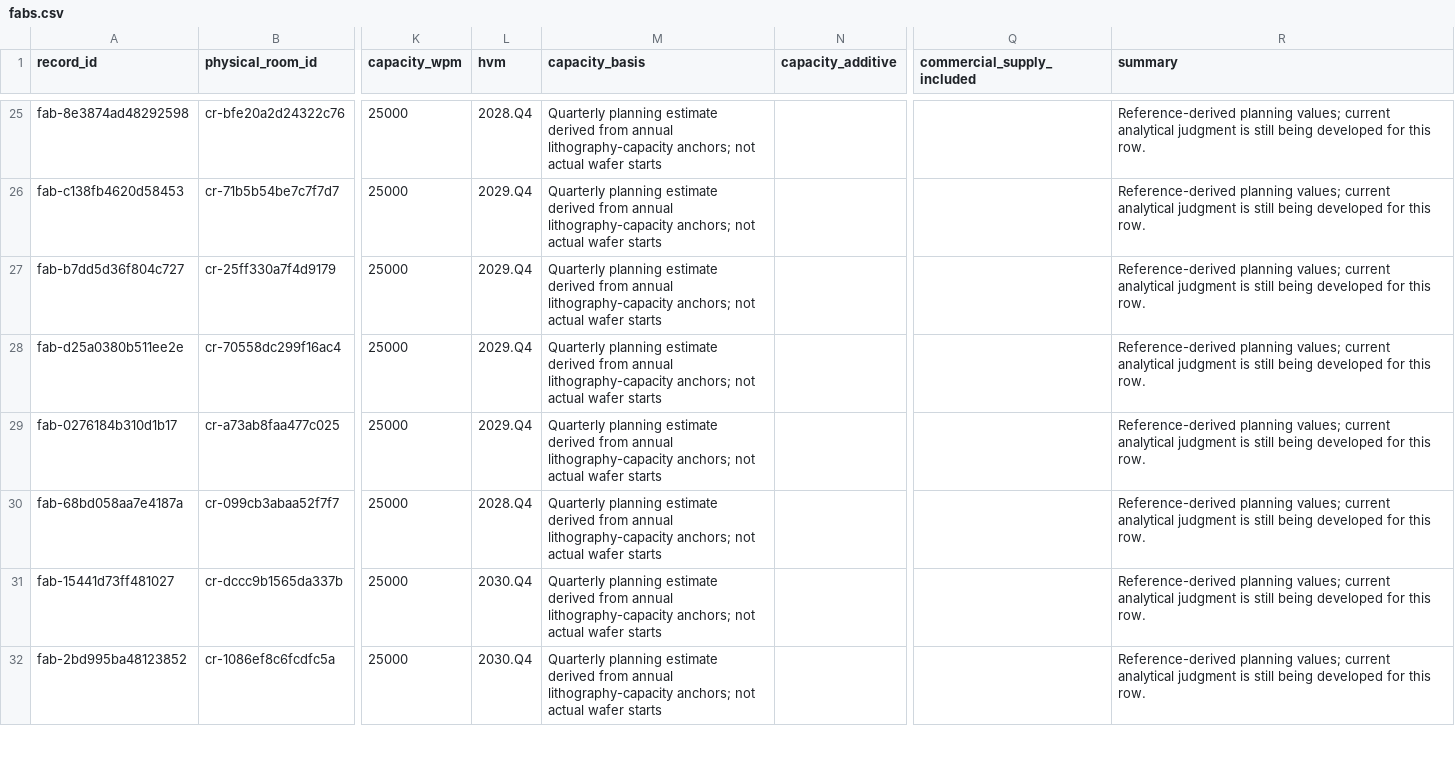
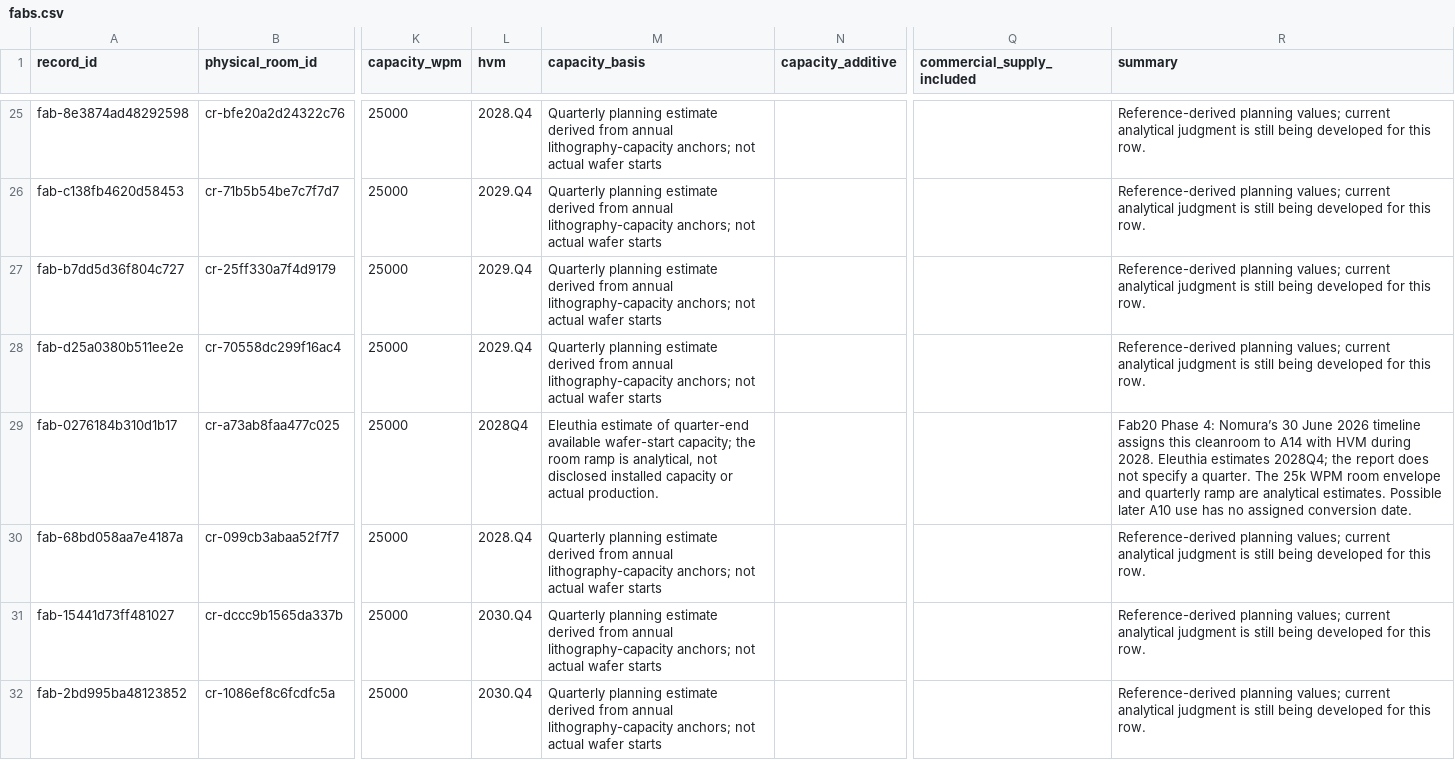
Before and after one commit to kldn04/20977, a CSV file: fabs.csv, drawn as a sheet; only a part is shown, gaps mark what is left out; the diff names each change by its address in the sheet, - before the commit and + after, or states it on an @@ line.

```diff
--- a/fabs.csv
+++ b/fabs.csv
-L29 (hvm): 2029.Q4
+L29 (hvm): 2028Q4
-M29 (capacity_basis): Quarterly planning estimate derived from annual lithography-capacity anchors; not actual wafer starts
+M29 (capacity_basis): Eleuthia estimate of quarter-end available wafer-start capacity; the room ramp is analytical, not disclosed installed capacity or actual production.
-R29 (summary): Reference-derived planning values; current analytical judgment is still being developed for this row.
+R29 (summary): Fab20 Phase 4: Nomura’s 30 June 2026 timeline assigns this cleanroom to A14 with HVM during 2028. Eleuthia estimates 2028Q4; the report does not specify a quarter. The 25k WPM room envelope and quarterly ramp are analytical estimates. Possible later A10 use has no assigned conversion date.
```
Also changed, not shown: quarterly.csv, 1 other file.
